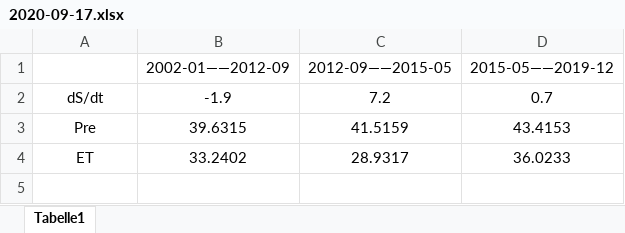
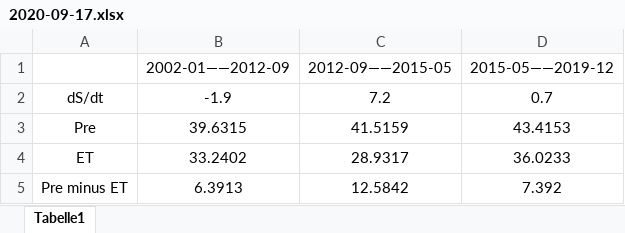
Before and after one commit to ziqing97/Bachelor_Arbeit, an Excel workbook: My Job/2020-09-17.xlsx, sheet Tabelle1, drawn as a sheet; values as stored, in another font and other column widths than the file's, no borders; the diff names each change by its address in the sheet, - before the commit and + after, or states it on an @@ line.

```diff
--- a/My Job/2020-09-17.xlsx (sheet Tabelle1)
+++ b/My Job/2020-09-17.xlsx (sheet Tabelle1)
+row 5: Pre minus ET | 6.3913 | 12.5842 | 7.392
```
Also changed, not shown: 1 other file.
